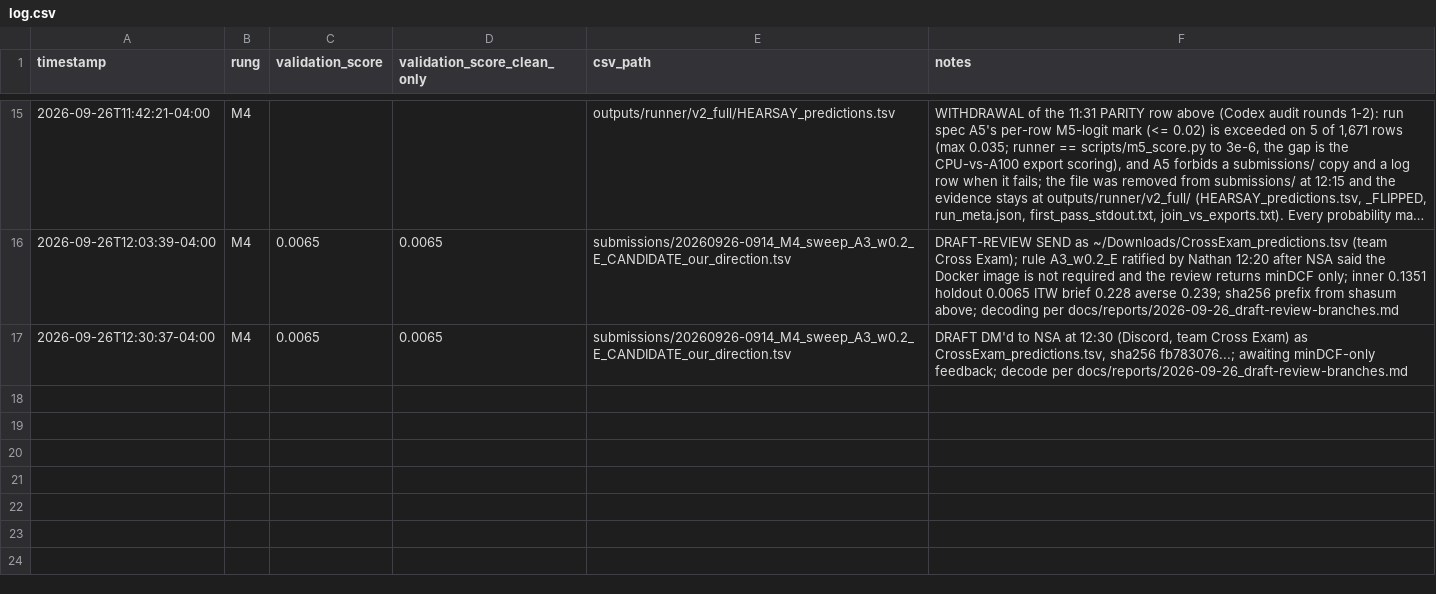
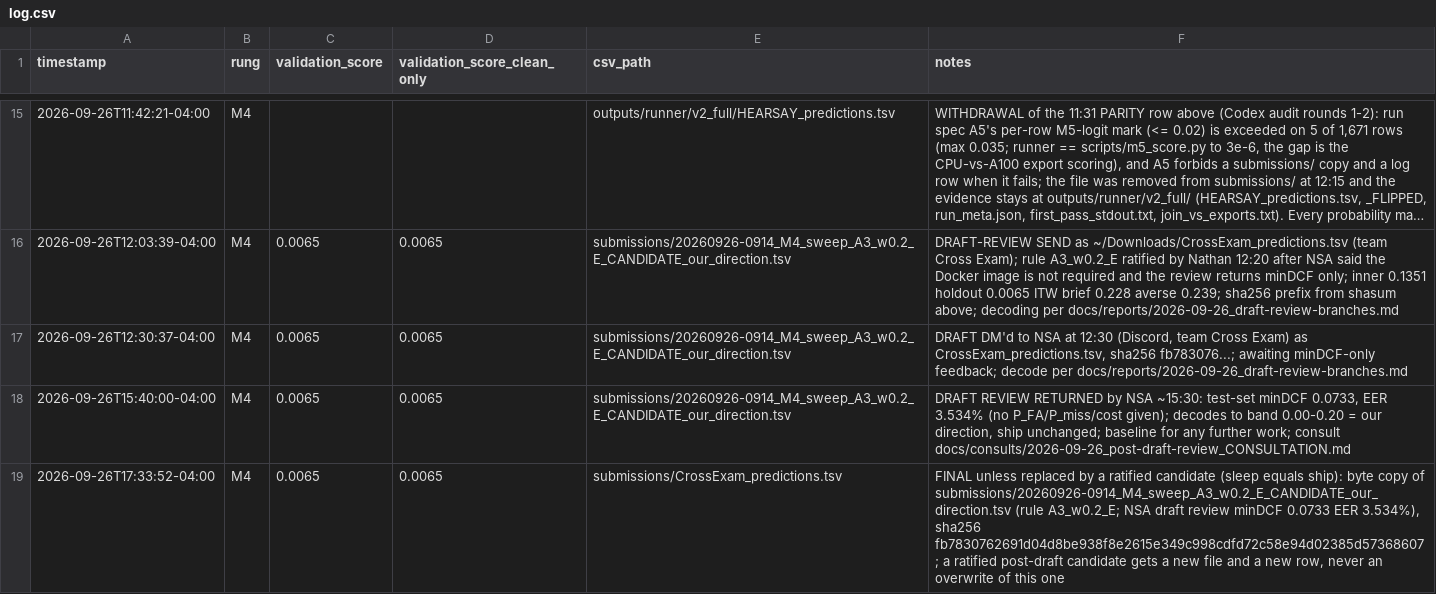
Before and after one commit to nrstough/hearsay, a CSV file: submissions/log.csv, drawn as a sheet; only a part is shown, gaps mark what is left out; long unchanged cells end in …; the diff names each change by its address in the sheet, - before the commit and + after, or states it on an @@ line.

```diff
--- a/submissions/log.csv
+++ b/submissions/log.csv
+row 18: 2026-09-26T15:40:00-04:00 | M4 | 0.0065 | 0.0065 | submissions/20260926-0914_M4_sweep_A3_w0.2_E_CANDIDATE_our_direction.tsv | DRAFT REVIEW RETURNED by NSA ~15:30: test-set minDCF 0.0733, EER 3.534% (no P_FA/P_miss/cost given); decodes to band 0.00-0.20 = our direction, ship unchanged; baseline for any further work; consult docs/consults/2026-09-26_post-draft-review_CONSULTATION.md
+row 19: 2026-09-26T17:33:52-04:00 | M4 | 0.0065 | 0.0065 | submissions/CrossExam_predictions.tsv | FINAL unless replaced by a ratified candidate (sleep equals ship): byte copy of submissions/20260926-0914_M4_sweep_A3_w0.2_E_CANDIDATE_our_direction.tsv (rule A3_w0.2_E; NSA draft review minDCF 0.0733 EER 3.534%), sha256 fb7830762691d04d8be938f8e2615e349c998cdfd72c58e94d02385d57368607; a ratified post-draft candidate gets a new file and a new row, never an overwrite of this one
```
Also changed, not shown: 1 other file.
